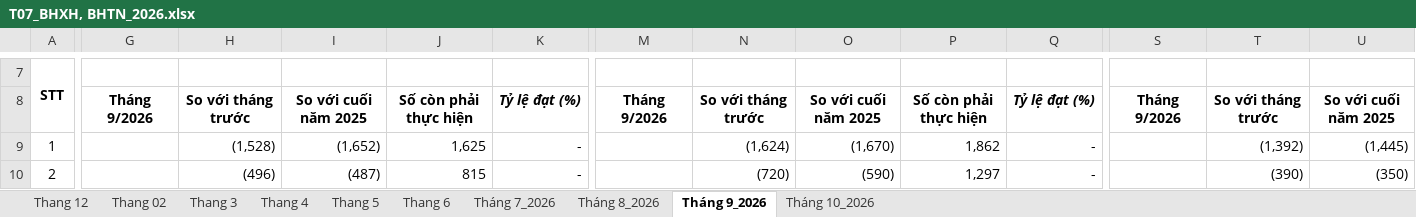
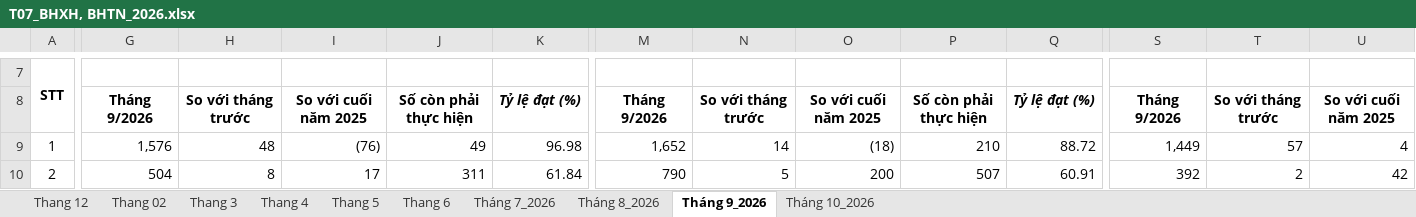
Before and after one commit to BHXHCSCN/BAOCAOTHANG, an Excel workbook: T07_BHXH, BHTN_2026.xlsx, sheet Tháng 9_2026, drawn as a sheet; only a part is shown, gaps mark what is left out; values as stored, in another font and other column widths than the file's, no borders; charts and pictures not drawn; the diff covers the shown part only; the diff names each change by its address in the sheet, - before the commit and + after, or states it on an @@ line.

Commit message:
Add files via upload

```diff
--- a/T07_BHXH, BHTN_2026.xlsx (sheet Tháng 9_2026)
+++ b/T07_BHXH, BHTN_2026.xlsx (sheet Tháng 9_2026)
-G9: (empty)
+G9: 1,576
-H9: (1,528)
+H9: 48
-I9: (1,652)
+I9: (76)
-J9: 1,625
+J9: 49
-K9: -
+K9: 96.98
-M9: (empty)
+M9: 1,652
-N9: (1,624)
+N9: 14
-O9: (1,670)
+O9: (18)
-P9: 1,862
+P9: 210
-Q9: -
+Q9: 88.72
-S9: (empty)
+S9: 1,449
-T9: (1,392)
+T9: 57
-U9: (1,445)
+U9: 4
-G10: (empty)
+G10: 504
-H10: (496)
+H10: 8
-I10: (487)
+I10: 17
-J10: 815
+J10: 311
-K10: -
+K10: 61.84
-M10: (empty)
+M10: 790
-N10: (720)
+N10: 5
-O10: (590)
+O10: 200
-P10: 1,297
+P10: 507
-Q10: -
+Q10: 60.91
-S10: (empty)
+S10: 392
-T10: (390)
+T10: 2
-U10: (350)
+U10: 42
```
Also changed, not shown: 130 edited cells and cell formats elsewhere in this sheet, sheet Tháng 8_2026, charts or pictures.
